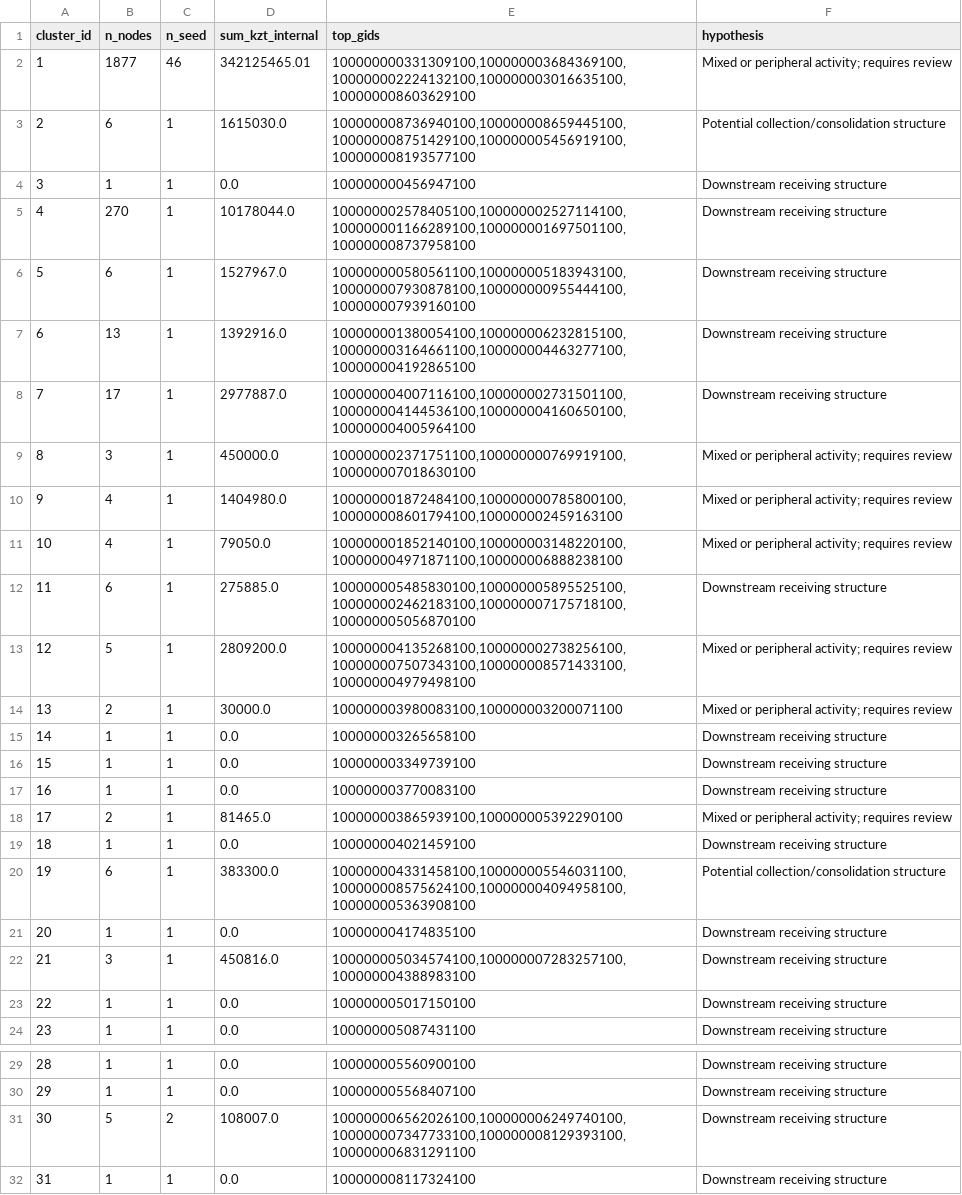
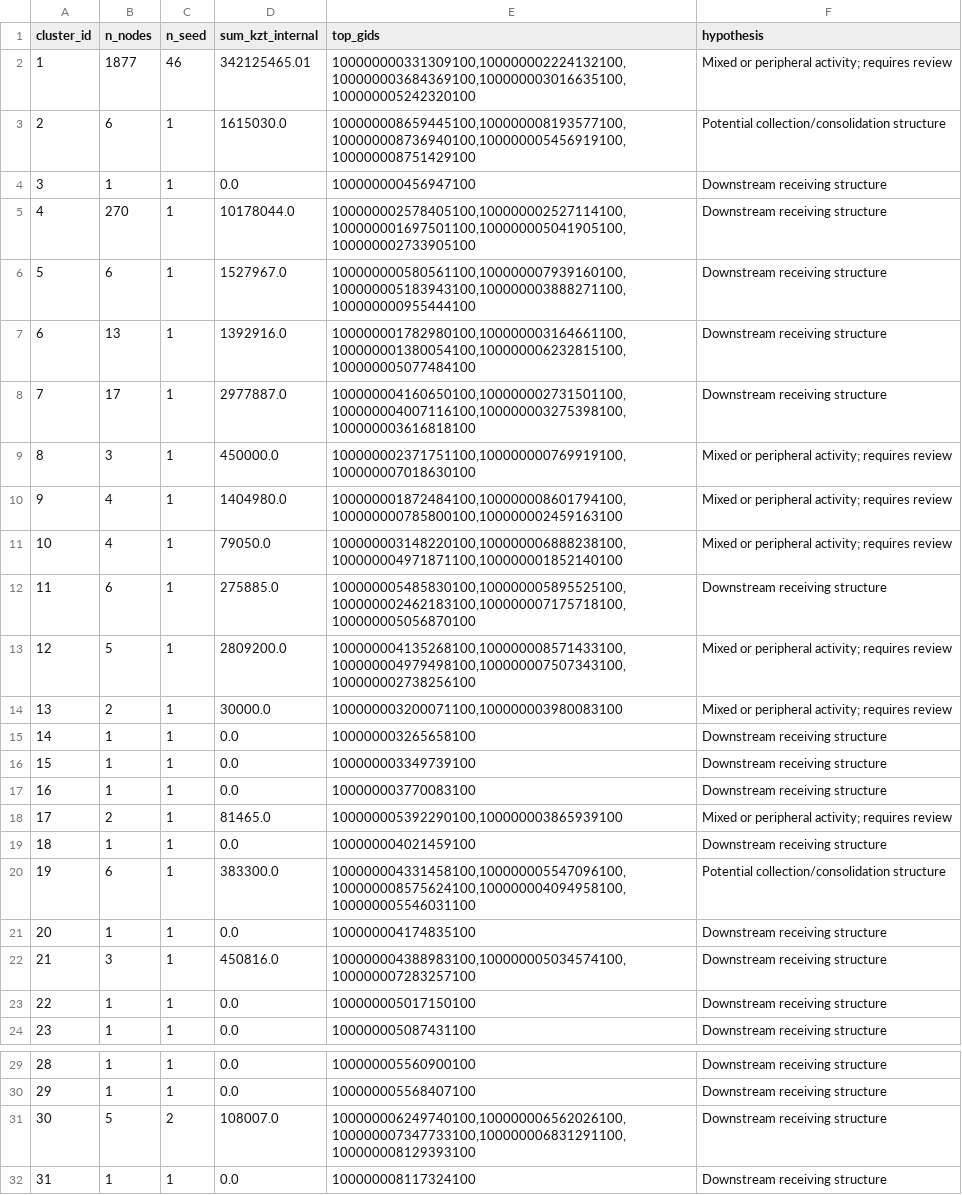
Before and after one commit to BAITC-Hacks/hack-0141a35d-404team, a CSV file: outputset/clusters.csv, drawn as a sheet; only a part is shown, gaps mark what is left out.

```diff
--- a/outputset/clusters.csv
+++ b/outputset/clusters.csv
@@ -1,15 +1,15 @@
 cluster_id,n_nodes,n_seed,sum_kzt_internal,top_gids,hypothesis
-1,1877,46,342125465.01,"100000000331309100,100000003684369100,100000002224132100,100000003016635100,100000008603629100",Mixed or peripheral activity; requires review
-2,6,1,1615030.0,"100000008736940100,100000008659445100,100000008751429100,100000005456919100,100000008193577100",Potential collection/consolidation structure
+1,1877,46,342125465.01,"100000000331309100,100000002224132100,100000003684369100,100000003016635100,100000005242320100",Mixed or peripheral activity; requires review
+2,6,1,1615030.0,"100000008659445100,100000008193577100,100000008736940100,100000005456919100,100000008751429100",Potential collection/consolidation structure
 3,1,1,0.0,100000000456947100,Downstream receiving structure
-4,270,1,10178044.0,"100000002578405100,100000002527114100,100000001166289100,100000001697501100,100000008737958100",Downstream receiving structure
-5,6,1,1527967.0,"100000000580561100,100000005183943100,100000007930878100,100000000955444100,100000007939160100",Downstream receiving structure
-6,13,1,1392916.0,"100000001380054100,100000006232815100,100000003164661100,100000004463277100,100000004192865100",Downstream receiving structure
-7,17,1,2977887.0,"100000004007116100,100000002731501100,100000004144536100,100000004160650100,100000004005964100",Downstream receiving structure
+4,270,1,10178044.0,"100000002578405100,100000002527114100,100000001697501100,100000005041905100,100000002733905100",Downstream receiving structure
+5,6,1,1527967.0,"100000000580561100,100000007939160100,100000005183943100,100000003888271100,100000000955444100",Downstream receiving structure
+6,13,1,1392916.0,"100000001782980100,100000003164661100,100000001380054100,100000006232815100,100000005077484100",Downstream receiving structure
+7,17,1,2977887.0,"100000004160650100,100000002731501100,100000004007116100,100000003275398100,100000003616818100",Downstream receiving structure
 8,3,1,450000.0,"100000002371751100,100000000769919100,100000007018630100",Mixed or peripheral activity; requires review
-9,4,1,1404980.0,"100000001872484100,100000000785800100,100000008601794100,100000002459163100",Mixed or peripheral activity; requires review
-10,4,1,79050.0,"100000001852140100,100000003148220100,100000004971871100,100000006888238100",Mixed or peripheral activity; requires review
+9,4,1,1404980.0,"100000001872484100,100000008601794100,100000000785800100,100000002459163100",Mixed or peripheral activity; requires review
+10,4,1,79050.0,"100000003148220100,100000006888238100,100000004971871100,100000001852140100",Mixed or peripheral activity; requires review
 11,6,1,275885.0,"100000005485830100,100000005895525100,100000002462183100,100000007175718100,100000005056870100",Downstream receiving structure
-12,5,1,2809200.0,"100000004135268100,100000002738256100,100000007507343100,100000008571433100,100000004979498100",Mixed or peripheral activity; requires review
-13,2,1,30000.0,"100000003980083100,100000003200071100",Mixed or peripheral activity; requires review
+12,5,1,2809200.0,"100000004135268100,100000008571433100,100000004979498100,100000007507343100,100000002738256100",Mixed or peripheral activity; requires review
+13,2,1,30000.0,"100000003200071100,100000003980083100",Mixed or peripheral activity; requires review
 14,1,1,0.0,100000003265658100,Downstream receiving structure
@@ -17,7 +17,7 @@ cluster_id,n_nodes,n_seed,sum_kzt_internal,top_gids,hypothesis
 16,1,1,0.0,100000003770083100,Downstream receiving structure
-17,2,1,81465.0,"100000003865939100,100000005392290100",Mixed or peripheral activity; requires review
+17,2,1,81465.0,"100000005392290100,100000003865939100",Mixed or peripheral activity; requires review
 18,1,1,0.0,100000004021459100,Downstream receiving structure
-19,6,1,383300.0,"100000004331458100,100000005546031100,100000008575624100,100000004094958100,100000005363908100",Potential collection/consolidation structure
+19,6,1,383300.0,"100000004331458100,100000005547096100,100000008575624100,100000004094958100,100000005546031100",Potential collection/consolidation structure
 20,1,1,0.0,100000004174835100,Downstream receiving structure
-21,3,1,450816.0,"100000005034574100,100000007283257100,100000004388983100",Downstream receiving structure
+21,3,1,450816.0,"100000004388983100,100000005034574100,100000007283257100",Downstream receiving structure
 22,1,1,0.0,100000005017150100,Downstream receiving structure
@@ -30,3 +30,3 @@ cluster_id,n_nodes,n_seed,sum_kzt_internal,top_gids,hypothesis
 29,1,1,0.0,100000005568407100,Downstream receiving structure
-30,5,2,108007.0,"100000006562026100,100000006249740100,100000007347733100,100000008129393100,100000006831291100",Downstream receiving structure
+30,5,2,108007.0,"100000006249740100,100000006562026100,100000007347733100,100000006831291100,100000008129393100",Downstream receiving structure
 31,1,1,0.0,100000008117324100,Downstream receiving structure
```
Also changed, not shown: outputset/top_nodes.csv, 1 other file.
